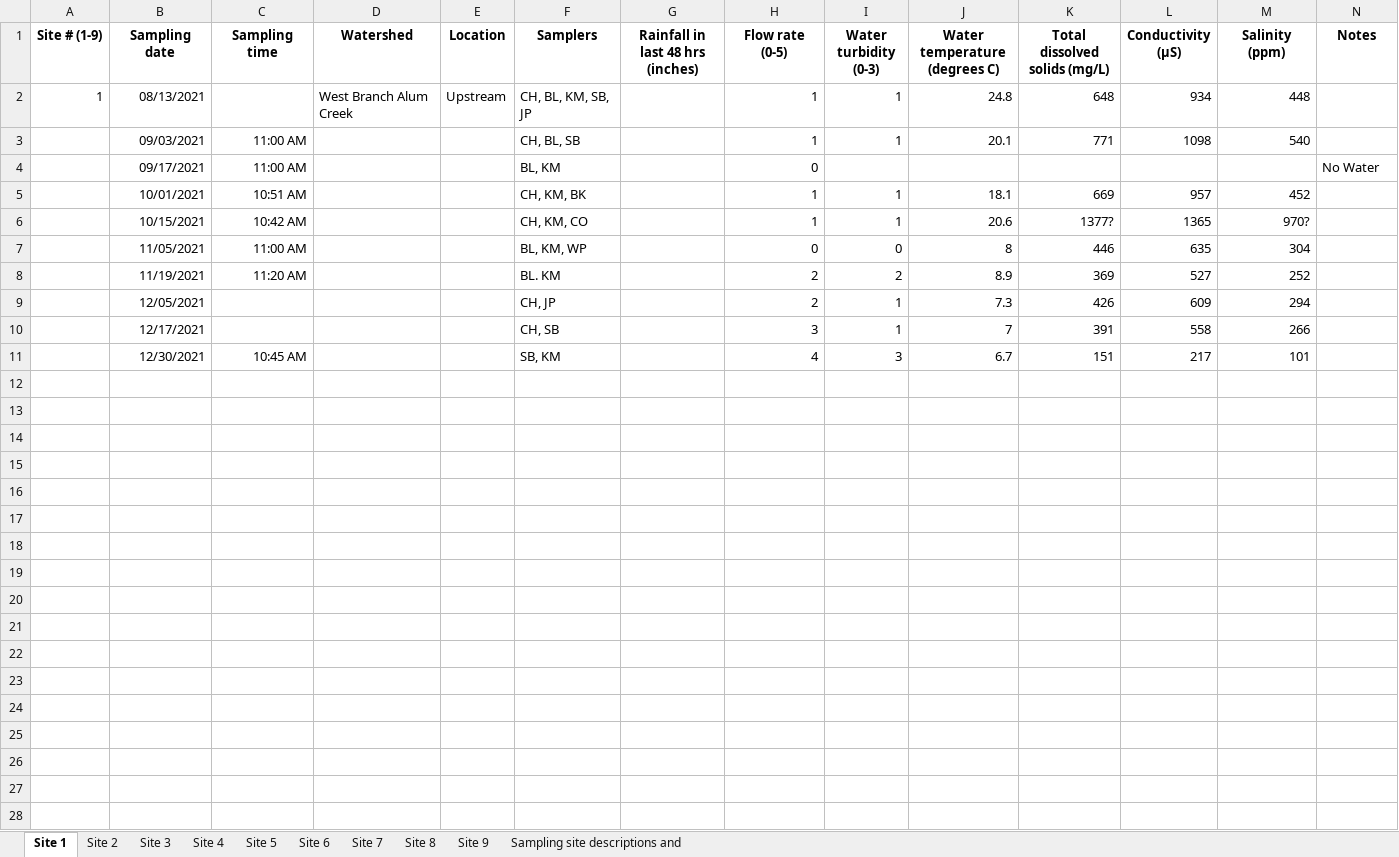
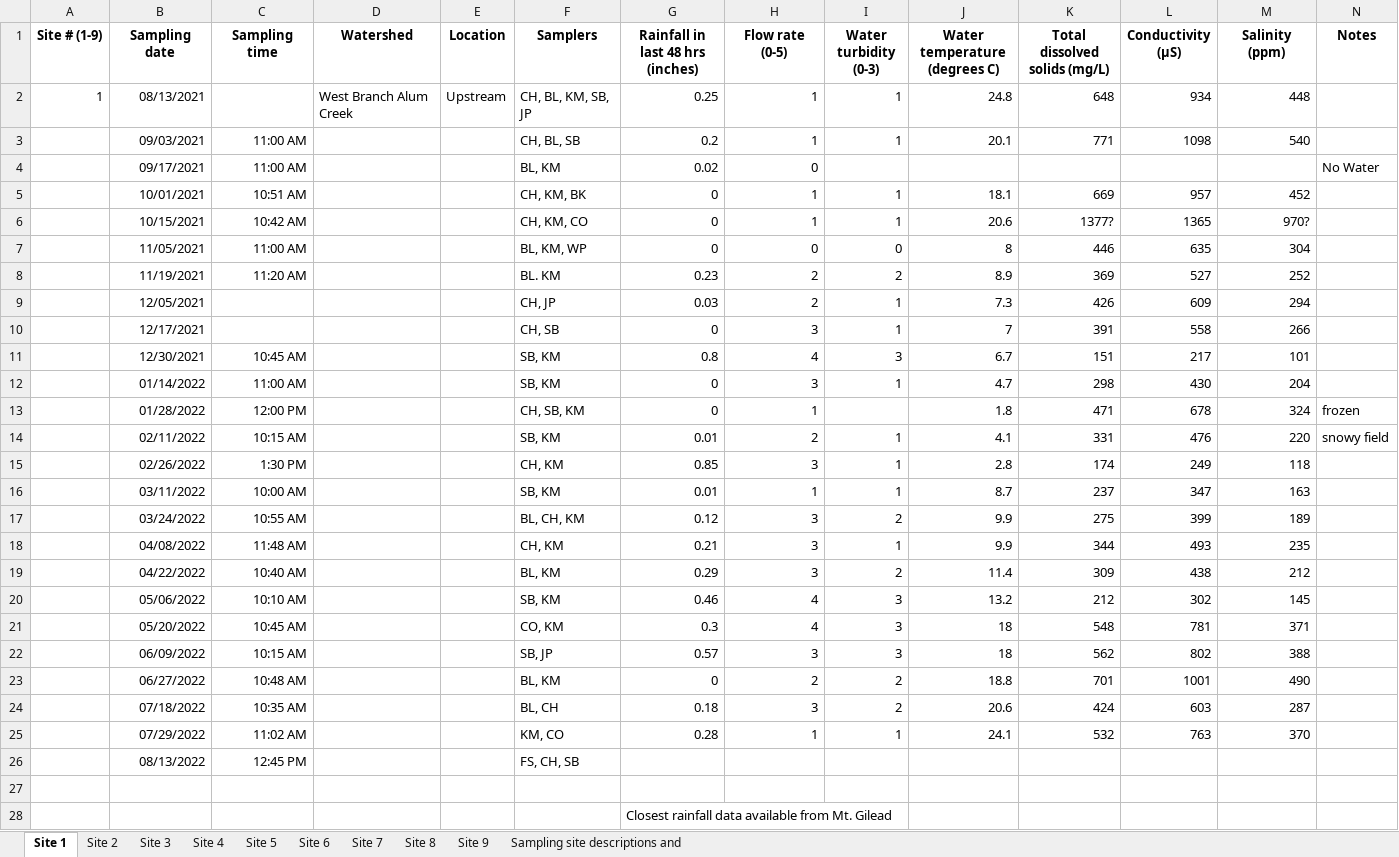
Before and after one commit to AbbaTek-Group/CCBOR, an Excel workbook: Data/raw_data/CCBOR Water Testing Project data.xlsx, sheet Site 1, drawn as a sheet; values as stored, in another font and other column widths than the file's, no borders; charts and pictures not drawn; the diff names each change by its address in the sheet, - before the commit and + after, or states it on an @@ line.

```diff
--- a/Data/raw_data/CCBOR Water Testing Project data.xlsx (sheet Site 1)
+++ b/Data/raw_data/CCBOR Water Testing Project data.xlsx (sheet Site 1)
-G2 (Rainfall in last 48 hrs (inches)): (empty)
+G2 (Rainfall in last 48 hrs (inches)): 0.25
-G3 (Rainfall in last 48 hrs (inches)): (empty)
+G3 (Rainfall in last 48 hrs (inches)): 0.2
-G4 (Rainfall in last 48 hrs (inches)): (empty)
+G4 (Rainfall in last 48 hrs (inches)): 0.02
-G5:G7 (Rainfall in last 48 hrs (inches)): (empty)
+G5:G7 (Rainfall in last 48 hrs (inches)): 0
-G8 (Rainfall in last 48 hrs (inches)): (empty)
+G8 (Rainfall in last 48 hrs (inches)): 0.23
-G9 (Rainfall in last 48 hrs (inches)): (empty)
+G9 (Rainfall in last 48 hrs (inches)): 0.03
-G10 (Rainfall in last 48 hrs (inches)): (empty)
+G10 (Rainfall in last 48 hrs (inches)): 0
-G11 (Rainfall in last 48 hrs (inches)): (empty)
+G11 (Rainfall in last 48 hrs (inches)): 0.8
+row 12:  | 01/14/2022 | 11:00 AM |  |  | SB, KM | 0 | 3 | 1 | 4.7 | 298 | 430 | 204
+row 13:  | 01/28/2022 | 12:00 PM |  |  | CH, SB, KM | 0 | 1 |  | 1.8 | 471 | 678 | 324 | frozen
+row 14:  | 02/11/2022 | 10:15 AM |  |  | SB, KM | 0.01 | 2 | 1 | 4.1 | 331 | 476 | 220 | snowy field
+row 15:  | 02/26/2022 | 1:30 PM |  |  | CH, KM | 0.85 | 3 | 1 | 2.8 | 174 | 249 | 118
+row 16:  | 03/11/2022 | 10:00 AM |  |  | SB, KM | 0.01 | 1 | 1 | 8.7 | 237 | 347 | 163
+row 17:  | 03/24/2022 | 10:55 AM |  |  | BL, CH, KM | 0.12 | 3 | 2 | 9.9 | 275 | 399 | 189
+row 18:  | 04/08/2022 | 11:48 AM |  |  | CH, KM | 0.21 | 3 | 1 | 9.9 | 344 | 493 | 235
+row 19:  | 04/22/2022 | 10:40 AM |  |  | BL, KM | 0.29 | 3 | 2 | 11.4 | 309 | 438 | 212
+row 20:  | 05/06/2022 | 10:10 AM |  |  | SB, KM | 0.46 | 4 | 3 | 13.2 | 212 | 302 | 145
+row 21:  | 05/20/2022 | 10:45 AM |  |  | CO, KM | 0.3 | 4 | 3 | 18 | 548 | 781 | 371
+row 22:  | 06/09/2022 | 10:15 AM |  |  | SB, JP | 0.57 | 3 | 3 | 18 | 562 | 802 | 388
+row 23:  | 06/27/2022 | 10:48 AM |  |  | BL, KM | 0 | 2 | 2 | 18.8 | 701 | 1001 | 490
+row 24:  | 07/18/2022 | 10:35 AM |  |  | BL, CH | 0.18 | 3 | 2 | 20.6 | 424 | 603 | 287
+row 25:  | 07/29/2022 | 11:02 AM |  |  | KM, CO | 0.28 | 1 | 1 | 24.1 | 532 | 763 | 370
+row 26:  | 08/13/2022 | 12:45 PM |  |  | FS, CH, SB
+row 27: (empty)
+row 28:  |  |  |  |  |  | Closest rainfall data available from Mt. Gilead
```
Also changed, not shown: sheet Site 5, sheet Site 3, sheet Site 2, sheet Site 4, sheet Site 8, sheet Site 9, 2 more sheets.
